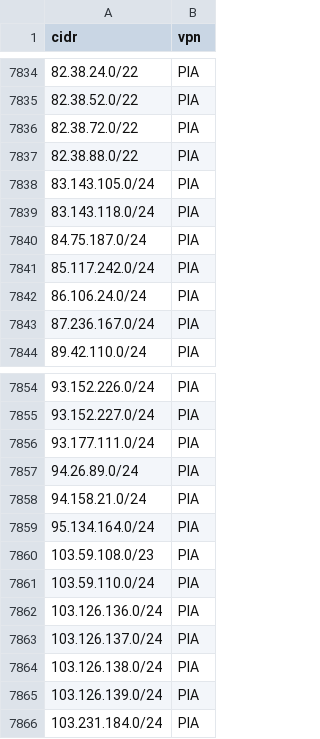
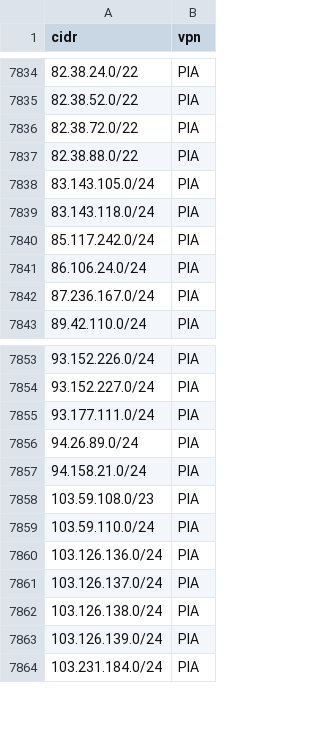
Before and after one commit to millshre5/vpnips, a CSV file: vpn_ip_provider_list.csv, drawn as a sheet; only a part is shown, gaps mark what is left out.

```diff
--- a/vpn_ip_provider_list.csv
+++ b/vpn_ip_provider_list.csv
@@ -7839,3 +7839,2 @@ cidr,vpn
 83.143.118.0/24,PIA
-84.75.187.0/24,PIA
 85.117.242.0/24,PIA
@@ -7858,3 +7857,2 @@ cidr,vpn
 94.158.21.0/24,PIA
-95.134.164.0/24,PIA
 103.59.108.0/23,PIA
```
